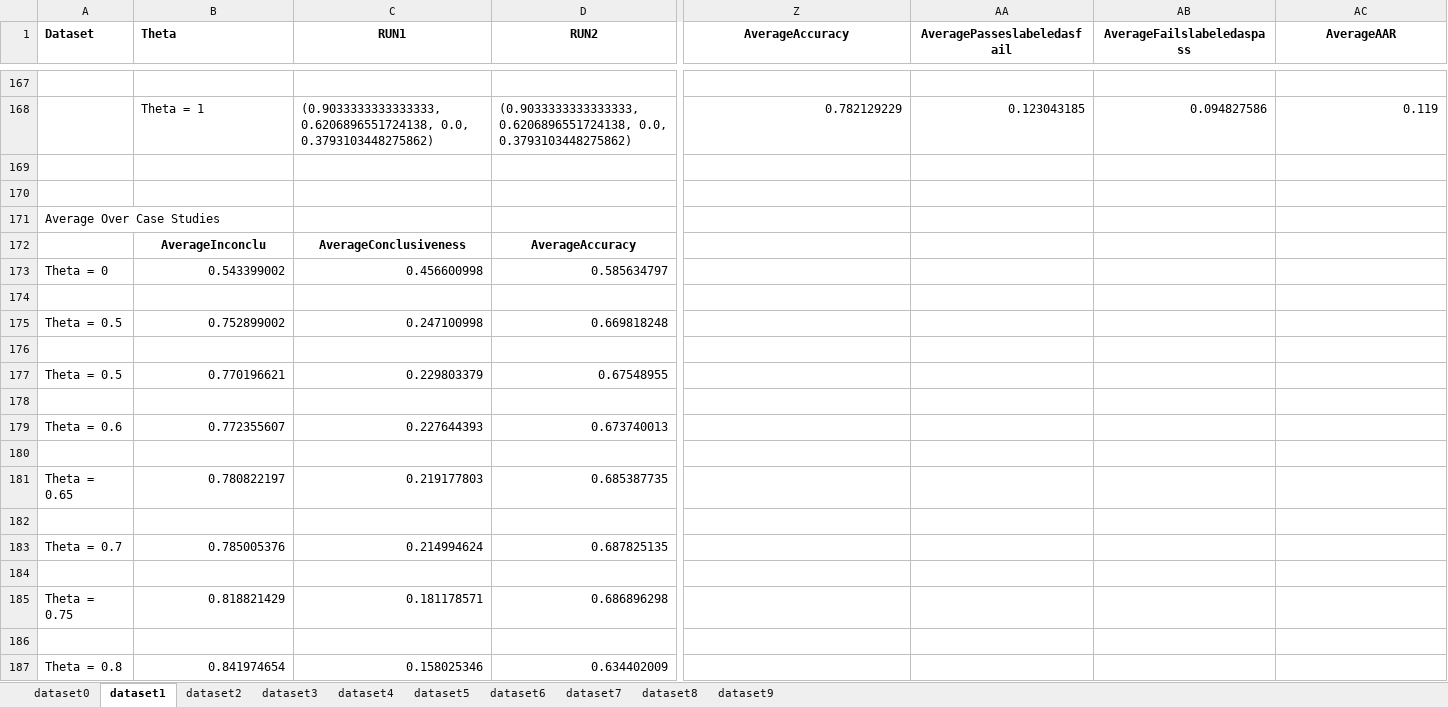
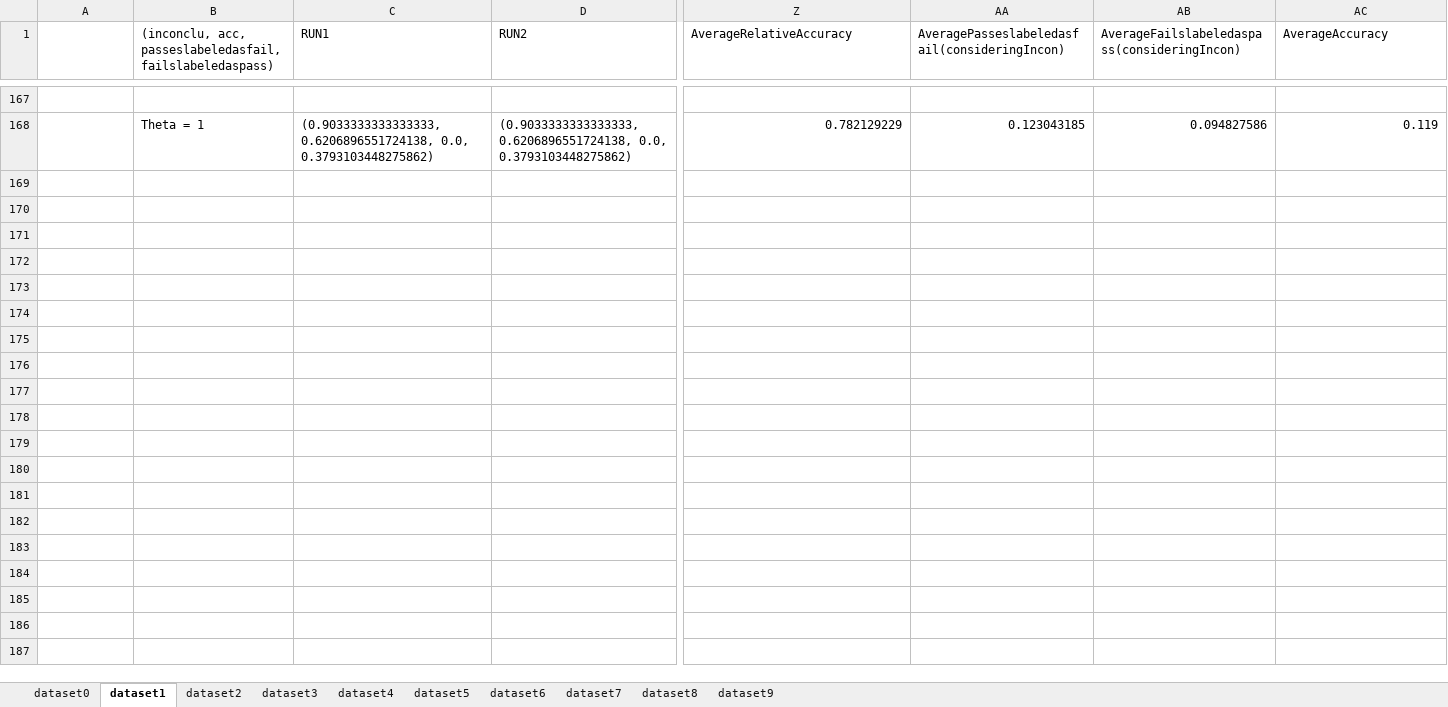
Before and after one commit to baharin/FlakiFailure, an Excel workbook: Evaluation/Results/RQ2/EnsembleAccuracyInconclu.xlsx, sheet dataset1, drawn as a sheet; only a part is shown, gaps mark what is left out; values as stored, in another font and other column widths than the file's, no borders; rows hold the shown columns only; the diff covers the shown part only; the diff names each change by its address in the sheet, - before the commit and + after, or states it on an @@ line.

```diff
--- a/Evaluation/Results/RQ2/EnsembleAccuracyInconclu.xlsx (sheet dataset1)
+++ b/Evaluation/Results/RQ2/EnsembleAccuracyInconclu.xlsx (sheet dataset1)
-A1: Dataset
+A1: (empty)
-B1: Theta
+B1: (inconclu, acc, passeslabeledasfail, failslabeledaspass)
-B1:D1 bold: on
+B1:D1 bold: off
-C1:D1 alignment: center
+C1:D1 alignment: left
@@ Z1:AC1 bold: on → off, alignment: center → left @@
-Z1: AverageAccuracy
+Z1: AverageRelativeAccuracy
-AA1: AveragePasseslabeledasfail
+AA1: AveragePasseslabeledasfail(consideringIncon)
-AB1: AverageFailslabeledaspass
+AB1: AverageFailslabeledaspass(consideringIncon)
-AC1: AverageAAR
+AC1: AverageAccuracy
-row 169: (empty)
-row 170: (empty)
-row 171: Average Over Case Studies
-row 172:  | AverageInconclu | AverageConclusiveness | AverageAccuracy
-row 173: Theta = 0 | 0.543399002 | 0.456600998 | 0.585634797
-row 174: (empty)
-row 175: Theta = 0.5 | 0.752899002 | 0.247100998 | 0.669818248
-row 176: (empty)
-row 177: Theta = 0.5 | 0.770196621 | 0.229803379 | 0.67548955
-row 178: (empty)
-row 179: Theta = 0.6 | 0.772355607 | 0.227644393 | 0.673740013
-row 180: (empty)
-row 181: Theta = 0.65 | 0.780822197 | 0.219177803 | 0.685387735
-row 182: (empty)
-row 183: Theta = 0.7 | 0.785005376 | 0.214994624 | 0.687825135
-row 184: (empty)
-row 185: Theta = 0.75 | 0.818821429 | 0.181178571 | 0.686896298
-row 186: (empty)
-row 187: Theta = 0.8 | 0.841974654 | 0.158025346 | 0.634402009
```
Also changed, not shown: 26 removed rows, 6 edited cells and cell formats elsewhere in this sheet, sheet dataset0, sheet dataset3, sheet dataset4, sheet dataset2, sheet dataset5, sheet dataset7, 3 more sheets.
